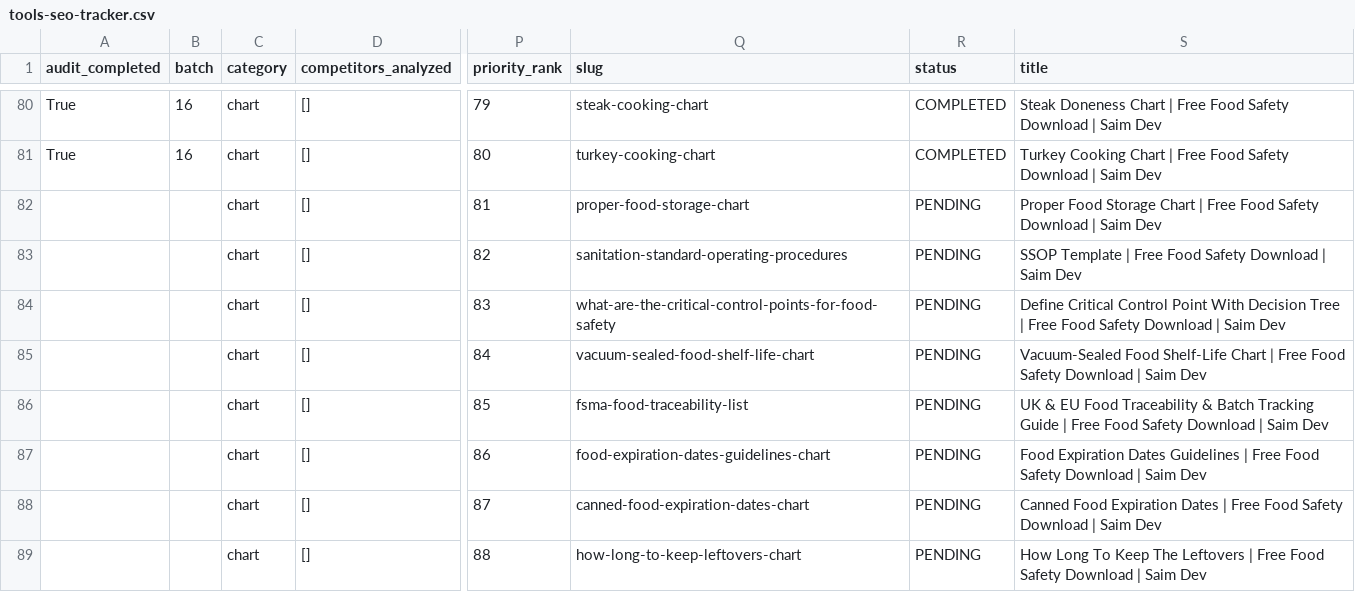
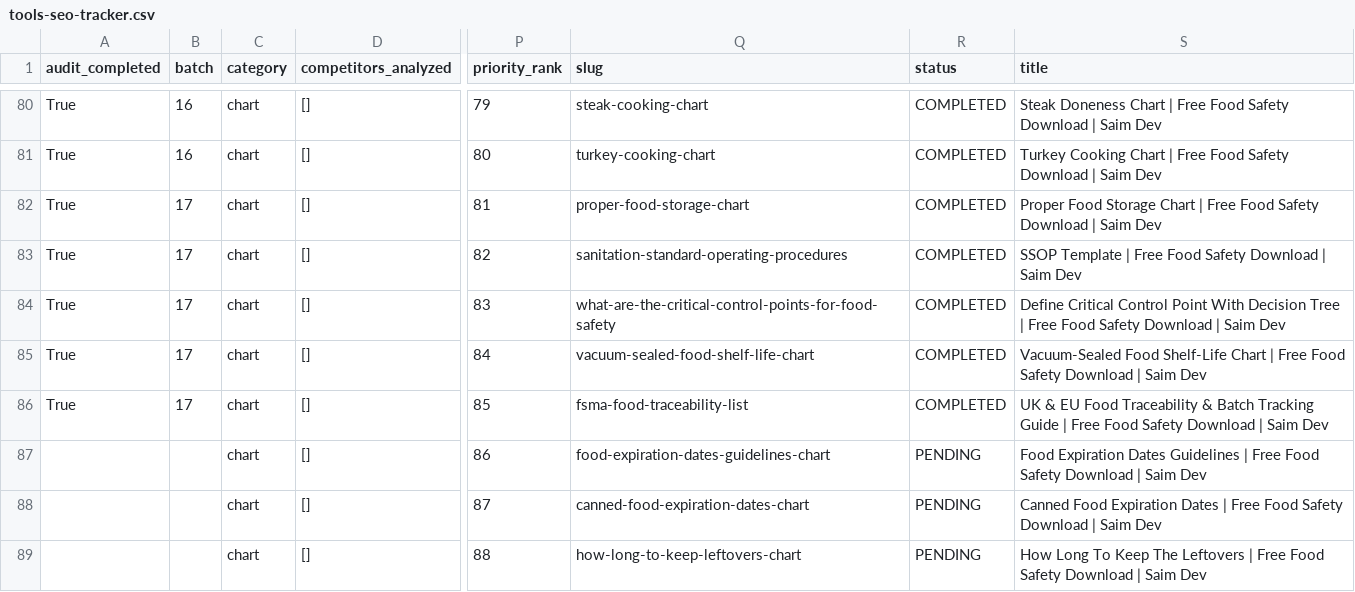
Before and after one commit to subhansaim047/saim, a CSV file: audit/tools-seo-tracker.csv, drawn as a sheet; only a part is shown, gaps mark what is left out; the diff names each change by its address in the sheet, - before the commit and + after, or states it on an @@ line.

Commit message:
feat(seo): complete Phase 1 Batch 17 (tools 81-85) reverse engineering and interactive upgrades

```diff
--- a/audit/tools-seo-tracker.csv
+++ b/audit/tools-seo-tracker.csv
-A82:A86 (audit_completed): (empty)
+A82:A86 (audit_completed): True
-B82:B86 (batch): (empty)
+B82:B86 (batch): 17
-R82:R86 (status): PENDING
+R82:R86 (status): COMPLETED
```
Also changed, not shown: 14 other files.
